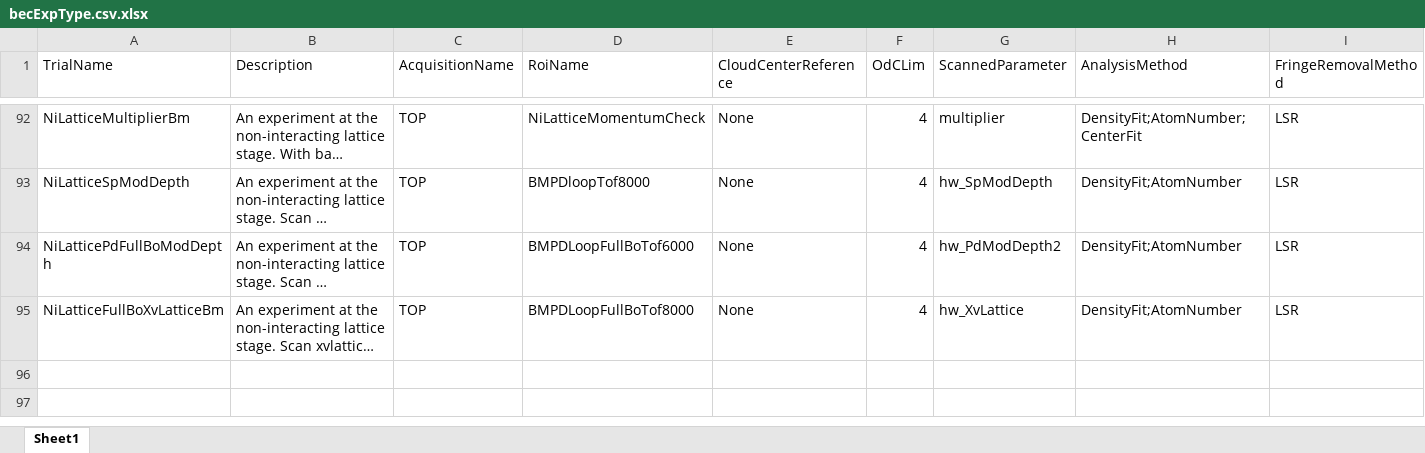
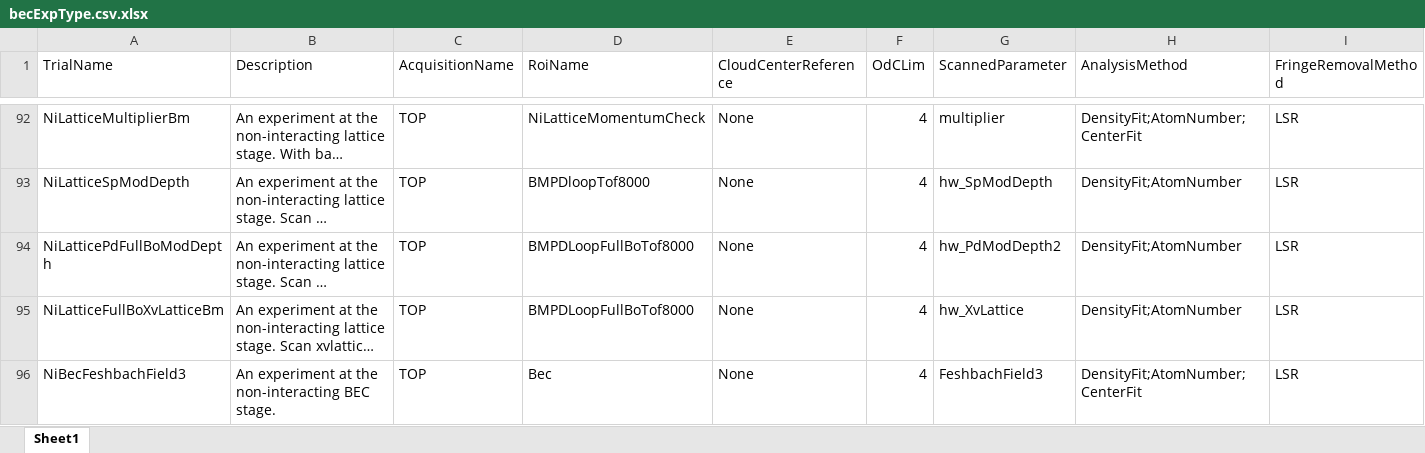
Before and after one commit to weldlabucsb/MMUser, an Excel workbook: config/becExpConfig/becExpType.csv.xlsx, sheet Sheet1, drawn as a sheet; only a part is shown, gaps mark what is left out; long unchanged cells end in …; values as stored, in another font and other column widths than the file's, no borders; rows hold the shown columns only; the diff covers the shown part only; the diff names each change by its address in the sheet, - before the commit and + after, or states it on an @@ line.

```diff
--- a/config/becExpConfig/becExpType.csv.xlsx (sheet Sheet1)
+++ b/config/becExpConfig/becExpType.csv.xlsx (sheet Sheet1)
-D94 (RoiName): BMPDLoopFullBoTof6000
+D94 (RoiName): BMPDLoopFullBoTof8000
+row 96: NiBecFeshbachField3 | An experiment at the non-interacting BEC stage. | TOP | Bec | None | 4 | FeshbachField3 | DensityFit;AtomNumber;CenterFit | LSR
```
Also changed, not shown: 2 added rows and 1 edited cell elsewhere in this sheet, config/acquisitionConfig/roi.csv.xlsx, config/becExpConfig/parameterUnit.csv.xlsx, 9 other files.
